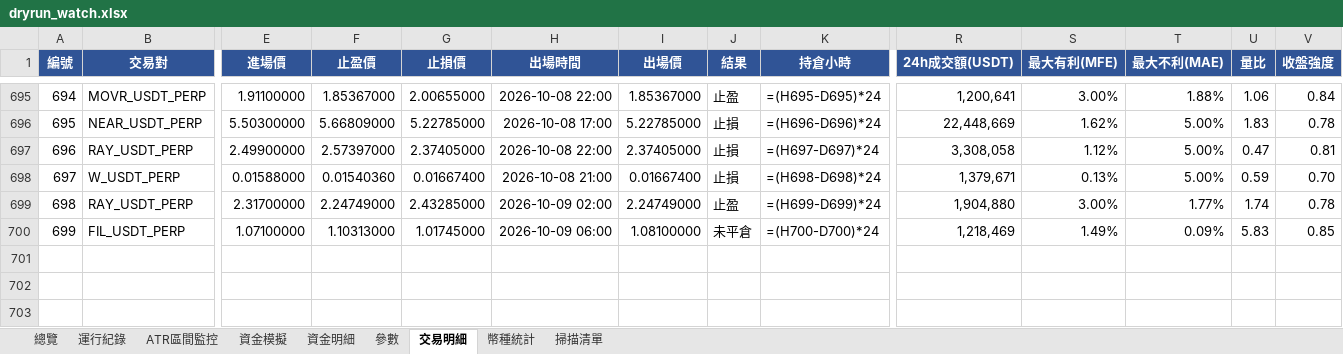
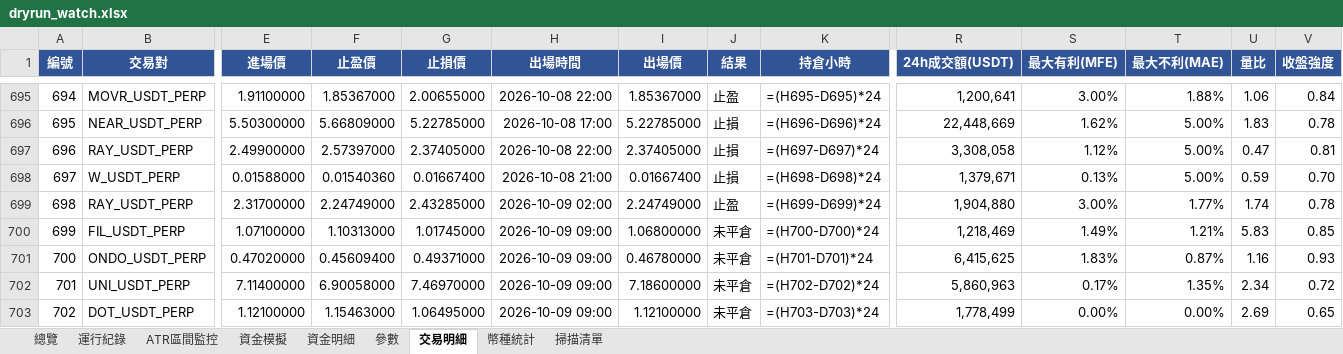
Before and after one commit to timzen43210/Crypto_Trader, an Excel workbook: output/dryrun_watch.xlsx, sheet 交易明細, drawn as a sheet; only a part is shown, gaps mark what is left out; values as stored, in another font and other column widths than the file's, no borders; formulas without a stored value are shown as written; conditional formats not drawn; rows hold the shown columns only; the diff names each change by its address in the sheet, - before the commit and + after, or states it on an @@ line.

```diff
--- a/output/dryrun_watch.xlsx (sheet 交易明細)
+++ b/output/dryrun_watch.xlsx (sheet 交易明細)
-H700 (出場時間): 2026-10-09 06:00
+H700 (出場時間): 2026-10-09 09:00
-I700 (出場價): 1.08100000
+I700 (出場價): 1.06800000
-T700 (最大不利(MAE)): 0.09%
+T700 (最大不利(MAE)): 1.21%
+row 701: 700 | ONDO_USDT_PERP | 0.47020000 | 0.45609400 | 0.49371000 | 2026-10-09 09:00 | 0.46780000 | 未平倉 | =(H701-D701)*24 | 6,415,625 | 1.83% | 0.87% | 1.16 | 0.93
+row 702: 701 | UNI_USDT_PERP | 7.11400000 | 6.90058000 | 7.46970000 | 2026-10-09 09:00 | 7.18600000 | 未平倉 | =(H702-D702)*24 | 5,860,963 | 0.17% | 1.35% | 2.34 | 0.72
+row 703: 702 | DOT_USDT_PERP | 1.12100000 | 1.15463000 | 1.06495000 | 2026-10-09 09:00 | 1.12100000 | 未平倉 | =(H703-D703)*24 | 1,778,499 | 0.00% | 0.00% | 2.69 | 0.65
```
Also changed, not shown: sheet 幣種統計, sheet 資金明細, sheet 總覽, sheet 資金模擬, sheet 運行紀錄, sheet 掃描清單, 1 more sheet, charts or pictures, output/dryrun_rev.xlsx, output/dryrun_rev_wide.xlsx, 4 other files.
